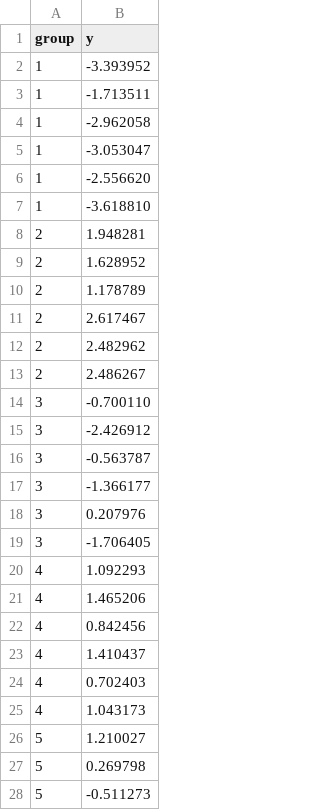
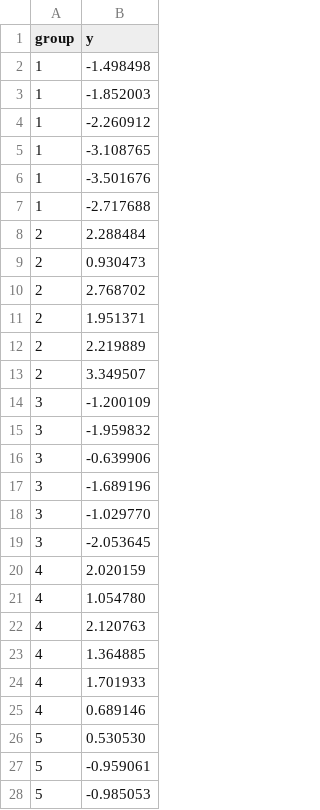
Before and after one commit to arpasan/jaxs-knife, a CSV file: evals/l2/packs/H1/data.csv, drawn as a sheet; only a part is shown; the diff covers the shown part only.

```diff
--- a/evals/l2/packs/H1/data.csv
+++ b/evals/l2/packs/H1/data.csv
@@ -1,28 +1,28 @@
 group,y
-1,-3.393952
-1,-1.713511
-1,-2.962058
-1,-3.053047
-1,-2.556620
-1,-3.618810
-2,1.948281
-2,1.628952
-2,1.178789
-2,2.617467
-2,2.482962
-2,2.486267
-3,-0.700110
-3,-2.426912
-3,-0.563787
-3,-1.366177
-3,0.207976
-3,-1.706405
-4,1.092293
-4,1.465206
-4,0.842456
-4,1.410437
-4,0.702403
-4,1.043173
-5,1.210027
-5,0.269798
-5,-0.511273
+1,-1.498498
+1,-1.852003
+1,-2.260912
+1,-3.108765
+1,-3.501676
+1,-2.717688
+2,2.288484
+2,0.930473
+2,2.768702
+2,1.951371
+2,2.219889
+2,3.349507
+3,-1.200109
+3,-1.959832
+3,-0.639906
+3,-1.689196
+3,-1.029770
+3,-2.053645
+4,2.020159
+4,1.054780
+4,2.120763
+4,1.364885
+4,1.701933
+4,0.689146
+5,0.530530
+5,-0.959061
+5,-0.985053
```
Also changed, not shown: 21 edited cells elsewhere in this file, evals/l2/packs/J1/data.csv, 22 other files.
